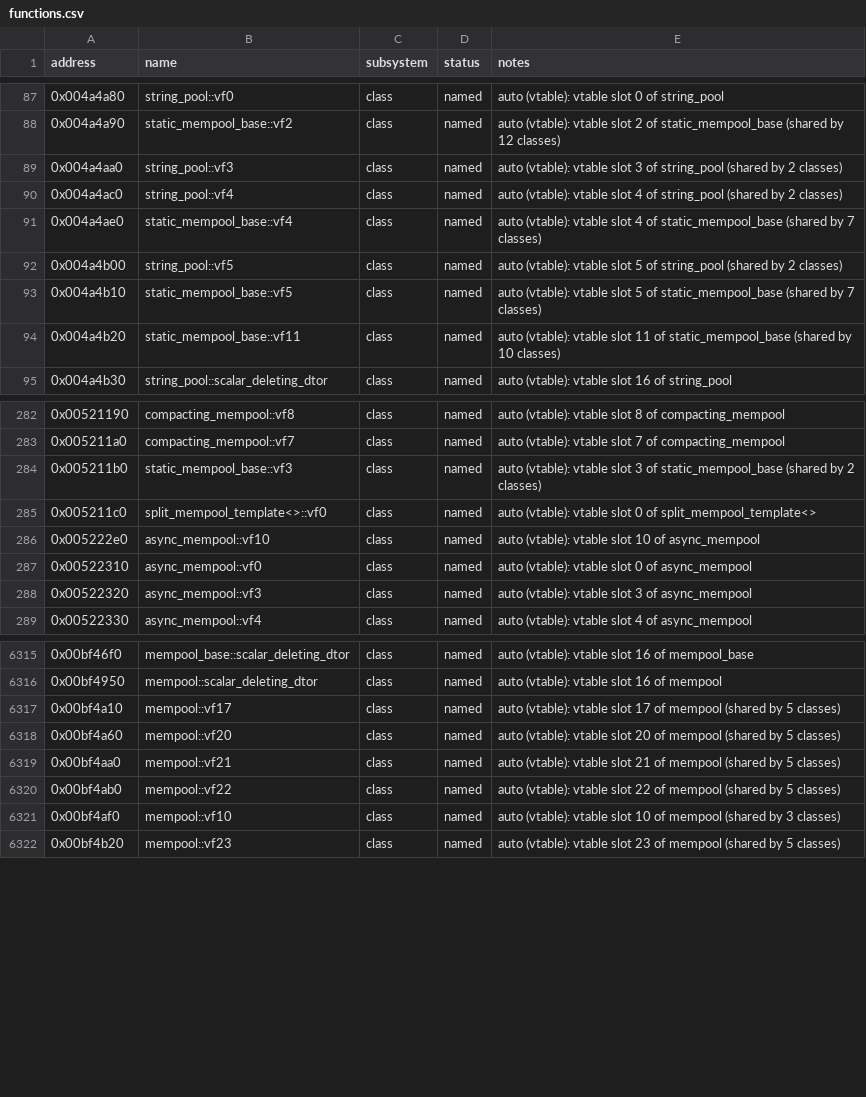
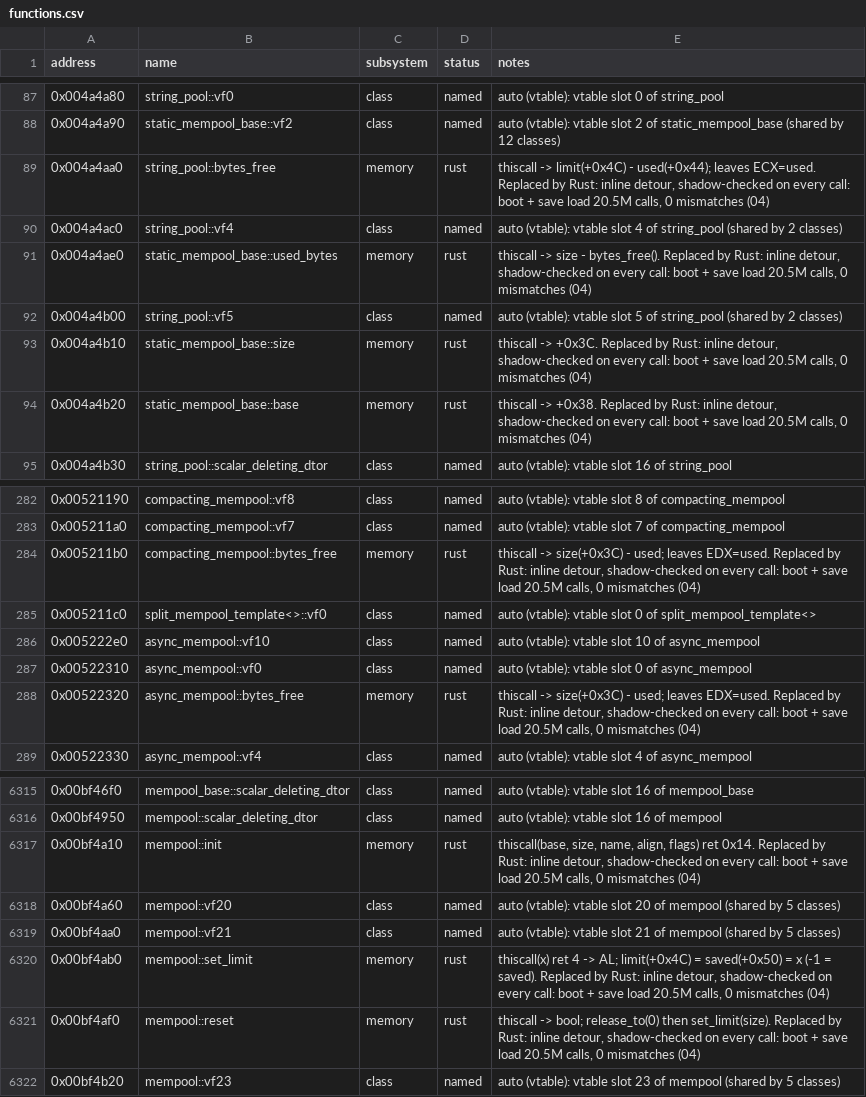
Before and after one commit to 16austin16/SR2-Decomp, a CSV file: docs/functions.csv, drawn as a sheet; only a part is shown, gaps mark what is left out; the diff covers the shown part only.

```diff
--- a/docs/functions.csv
+++ b/docs/functions.csv
@@ -88,8 +88,8 @@ address,name,subsystem,status,notes
 0x004a4a90,static_mempool_base::vf2,class,named,"auto (vtable): vtable slot 2 of static_mempool_base (shared by 12 classes)"
-0x004a4aa0,string_pool::vf3,class,named,"auto (vtable): vtable slot 3 of string_pool (shared by 2 classes)"
+0x004a4aa0,string_pool::bytes_free,memory,rust,"thiscall -> limit(+0x4C) - used(+0x44); leaves ECX=used. Replaced by Rust: inline detour, shadow-checked on every call: boot + save load 20.5M calls, 0 mismatches (04)"
 0x004a4ac0,string_pool::vf4,class,named,"auto (vtable): vtable slot 4 of string_pool (shared by 2 classes)"
-0x004a4ae0,static_mempool_base::vf4,class,named,"auto (vtable): vtable slot 4 of static_mempool_base (shared by 7 classes)"
+0x004a4ae0,static_mempool_base::used_bytes,memory,rust,"thiscall -> size - bytes_free(). Replaced by Rust: inline detour, shadow-checked on every call: boot + save load 20.5M calls, 0 mismatches (04)"
 0x004a4b00,string_pool::vf5,class,named,"auto (vtable): vtable slot 5 of string_pool (shared by 2 classes)"
-0x004a4b10,static_mempool_base::vf5,class,named,"auto (vtable): vtable slot 5 of static_mempool_base (shared by 7 classes)"
-0x004a4b20,static_mempool_base::vf11,class,named,"auto (vtable): vtable slot 11 of static_mempool_base (shared by 10 classes)"
+0x004a4b10,static_mempool_base::size,memory,rust,"thiscall -> +0x3C. Replaced by Rust: inline detour, shadow-checked on every call: boot + save load 20.5M calls, 0 mismatches (04)"
+0x004a4b20,static_mempool_base::base,memory,rust,"thiscall -> +0x38. Replaced by Rust: inline detour, shadow-checked on every call: boot + save load 20.5M calls, 0 mismatches (04)"
 0x004a4b30,string_pool::scalar_deleting_dtor,class,named,"auto (vtable): vtable slot 16 of string_pool"
@@ -283,3 +283,3 @@ address,name,subsystem,status,notes
 0x005211a0,compacting_mempool::vf7,class,named,"auto (vtable): vtable slot 7 of compacting_mempool"
-0x005211b0,static_mempool_base::vf3,class,named,"auto (vtable): vtable slot 3 of static_mempool_base (shared by 2 classes)"
+0x005211b0,compacting_mempool::bytes_free,memory,rust,"thiscall -> size(+0x3C) - used; leaves EDX=used. Replaced by Rust: inline detour, shadow-checked on every call: boot + save load 20.5M calls, 0 mismatches (04)"
 0x005211c0,split_mempool_template<>::vf0,class,named,"auto (vtable): vtable slot 0 of split_mempool_template<>"
@@ -287,3 +287,3 @@ address,name,subsystem,status,notes
 0x00522310,async_mempool::vf0,class,named,"auto (vtable): vtable slot 0 of async_mempool"
-0x00522320,async_mempool::vf3,class,named,"auto (vtable): vtable slot 3 of async_mempool"
+0x00522320,async_mempool::bytes_free,memory,rust,"thiscall -> size(+0x3C) - used; leaves EDX=used. Replaced by Rust: inline detour, shadow-checked on every call: boot + save load 20.5M calls, 0 mismatches (04)"
 0x00522330,async_mempool::vf4,class,named,"auto (vtable): vtable slot 4 of async_mempool"
@@ -6316,7 +6316,7 @@ address,name,subsystem,status,notes
 0x00bf4950,mempool::scalar_deleting_dtor,class,named,"auto (vtable): vtable slot 16 of mempool"
-0x00bf4a10,mempool::vf17,class,named,"auto (vtable): vtable slot 17 of mempool (shared by 5 classes)"
+0x00bf4a10,mempool::init,memory,rust,"thiscall(base, size, name, align, flags) ret 0x14. Replaced by Rust: inline detour, shadow-checked on every call: boot + save load 20.5M calls, 0 mismatches (04)"
 0x00bf4a60,mempool::vf20,class,named,"auto (vtable): vtable slot 20 of mempool (shared by 5 classes)"
 0x00bf4aa0,mempool::vf21,class,named,"auto (vtable): vtable slot 21 of mempool (shared by 5 classes)"
-0x00bf4ab0,mempool::vf22,class,named,"auto (vtable): vtable slot 22 of mempool (shared by 5 classes)"
-0x00bf4af0,mempool::vf10,class,named,"auto (vtable): vtable slot 10 of mempool (shared by 3 classes)"
+0x00bf4ab0,mempool::set_limit,memory,rust,"thiscall(x) ret 4 -> AL; limit(+0x4C) = saved(+0x50) = x (-1 = saved). Replaced by Rust: inline detour, shadow-checked on every call: boot + save load 20.5M calls, 0 mismatches (04)"
+0x00bf4af0,mempool::reset,memory,rust,"thiscall -> bool; release_to(0) then set_limit(size). Replaced by Rust: inline detour, shadow-checked on every call: boot + save load 20.5M calls, 0 mismatches (04)"
 0x00bf4b20,mempool::vf23,class,named,"auto (vtable): vtable slot 23 of mempool (shared by 5 classes)"
```
Also changed, not shown: 50 edited cells elsewhere in this file, 5 other files.
